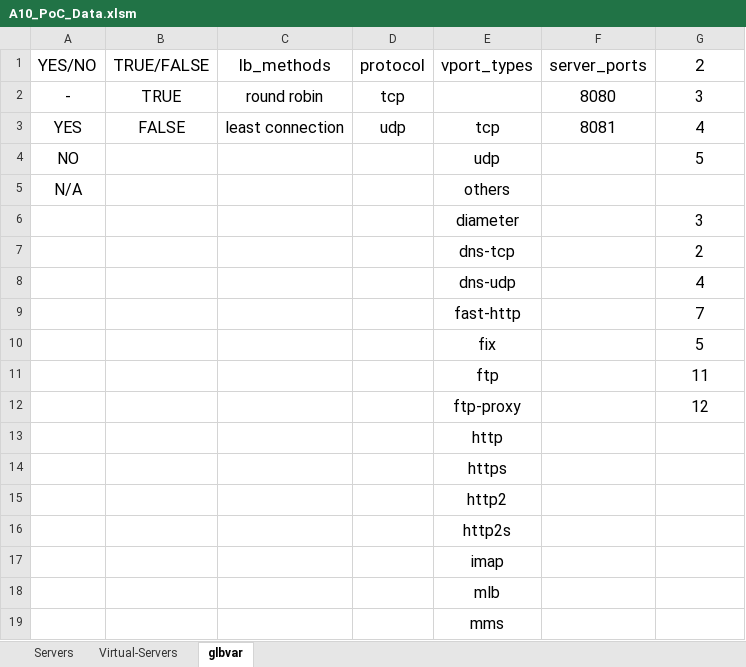
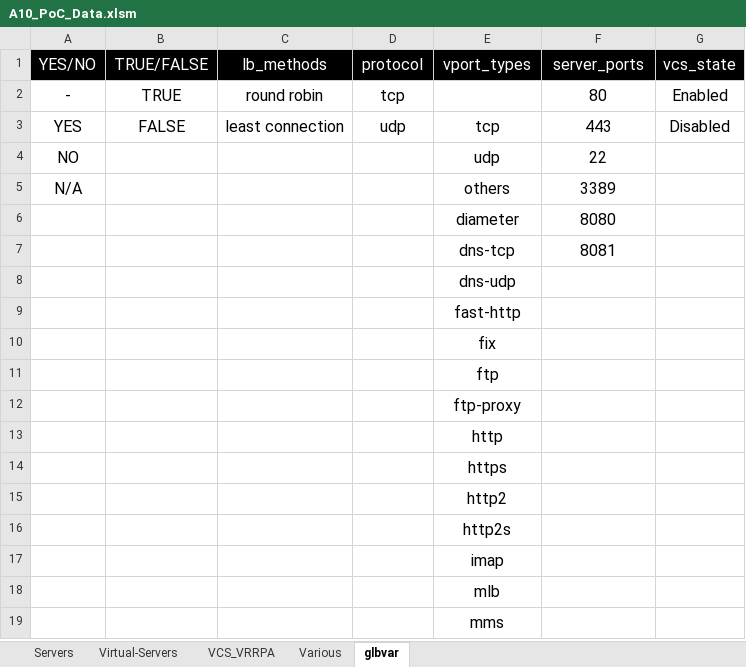
Before and after one commit to trjones841/A10-PoC-Automation, an Excel workbook: A10_PoC_Data.xlsm, sheet glbvar, drawn as a sheet; only a part is shown; values as stored, in another font and other column widths than the file's, no borders; removed rows and columns are numbered as before the commit, all else as after; the diff names each change by its address in the sheet, - before the commit and + after, or states it on an @@ line.

```diff
--- a/A10_PoC_Data.xlsm (sheet glbvar)
+++ b/A10_PoC_Data.xlsm (sheet glbvar)
+sheet tab: VCS_VRRPA
+sheet tab: Various
@@ A1:G1 fill: none → #000000, text colour: black → #FFFFFF, text size: smaller @@
-G1: 2
+G1: vcs_state
-F2 (server_ports): 8080
+F2 (server_ports): 80
-G2 (vcs_state): 3
+G2 (vcs_state): Enabled
-F3 (server_ports): 8081
+F3 (server_ports): 443
-G3 (vcs_state): 4
+G3 (vcs_state): Disabled
-F4 (server_ports): (empty)
+F4 (server_ports): 22
-G4 (vcs_state): 5
+G4 (vcs_state): (empty)
-F5 (server_ports): (empty)
+F5 (server_ports): 3389
-row 6:  |  |  |  | diameter |  | 3
-row 7:  |  |  |  | dns-tcp |  | 2
-row 8:  |  |  |  | dns-udp |  | 4
-row 9:  |  |  |  | fast-http |  | 7
-row 10:  |  |  |  | fix |  | 5
-row 11:  |  |  |  | ftp |  | 11
-row 12:  |  |  |  | ftp-proxy |  | 12
+row 6:  |  |  |  | diameter | 8080
+row 7:  |  |  |  | dns-tcp | 8081
+row 8:  |  |  |  | dns-udp
+row 9:  |  |  |  | fast-http
+row 10:  |  |  |  | fix
+row 11:  |  |  |  | ftp
+row 12:  |  |  |  | ftp-proxy
```
Also changed, not shown: sheet Virtual-Servers, sheet Servers, 4 other files.
